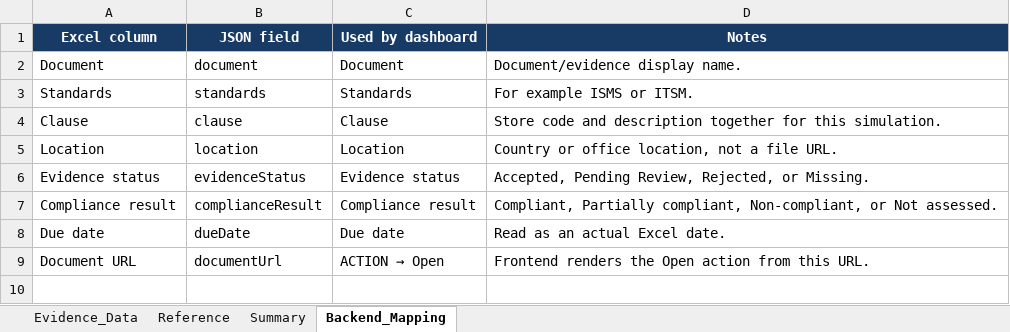
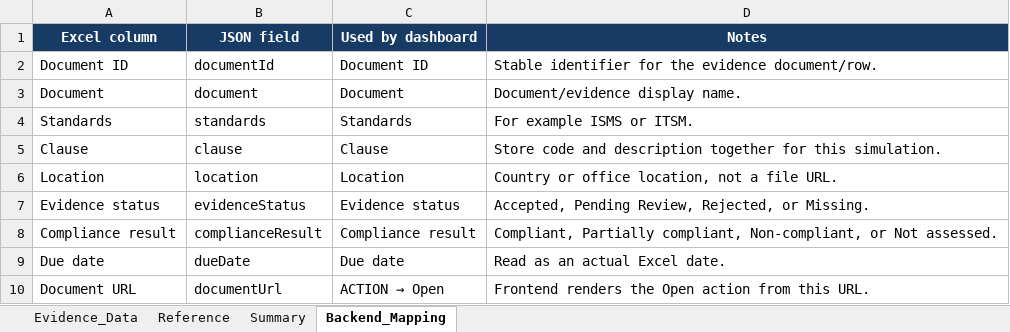
Before and after one commit to NevanNep/audit-management-dashboard, an Excel workbook: backend/data/audit_dashboard_excel_simulation_revised.xlsx, sheet Backend_Mapping, drawn as a sheet; values as stored, in another font and other column widths than the file's, no borders; the diff names each change by its address in the sheet, - before the commit and + after, or states it on an @@ line.

Commit message:
fix: incomplete dashboard column

```diff
--- a/backend/data/audit_dashboard_excel_simulation_revised.xlsx (sheet Backend_Mapping)
+++ b/backend/data/audit_dashboard_excel_simulation_revised.xlsx (sheet Backend_Mapping)
+row 2: Document ID | documentId | Document ID | Stable identifier for the evidence document/row.
```
Also changed, not shown: sheet Evidence_Data, formulas that keep their value, 9 other files.
